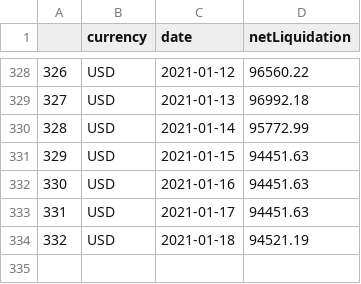
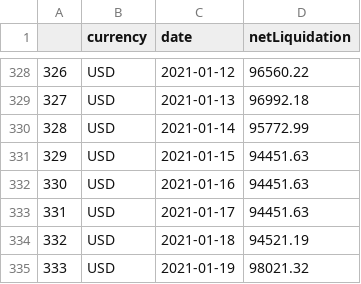
Before and after one commit to zhanren/Tradingweb, a CSV file: python/account_detail/net_liquidity_history.csv, drawn as a sheet; only a part is shown, gaps mark what is left out.

```diff
--- a/python/account_detail/net_liquidity_history.csv
+++ b/python/account_detail/net_liquidity_history.csv
@@ -334 +334,2 @@
 332,USD,2021-01-18,94521.19
+333,USD,2021-01-19,98021.32
```
Also changed, not shown: python/account_detail/current_holding.csv, python/account_detail/profit_loss_history.csv, 1 other file.
